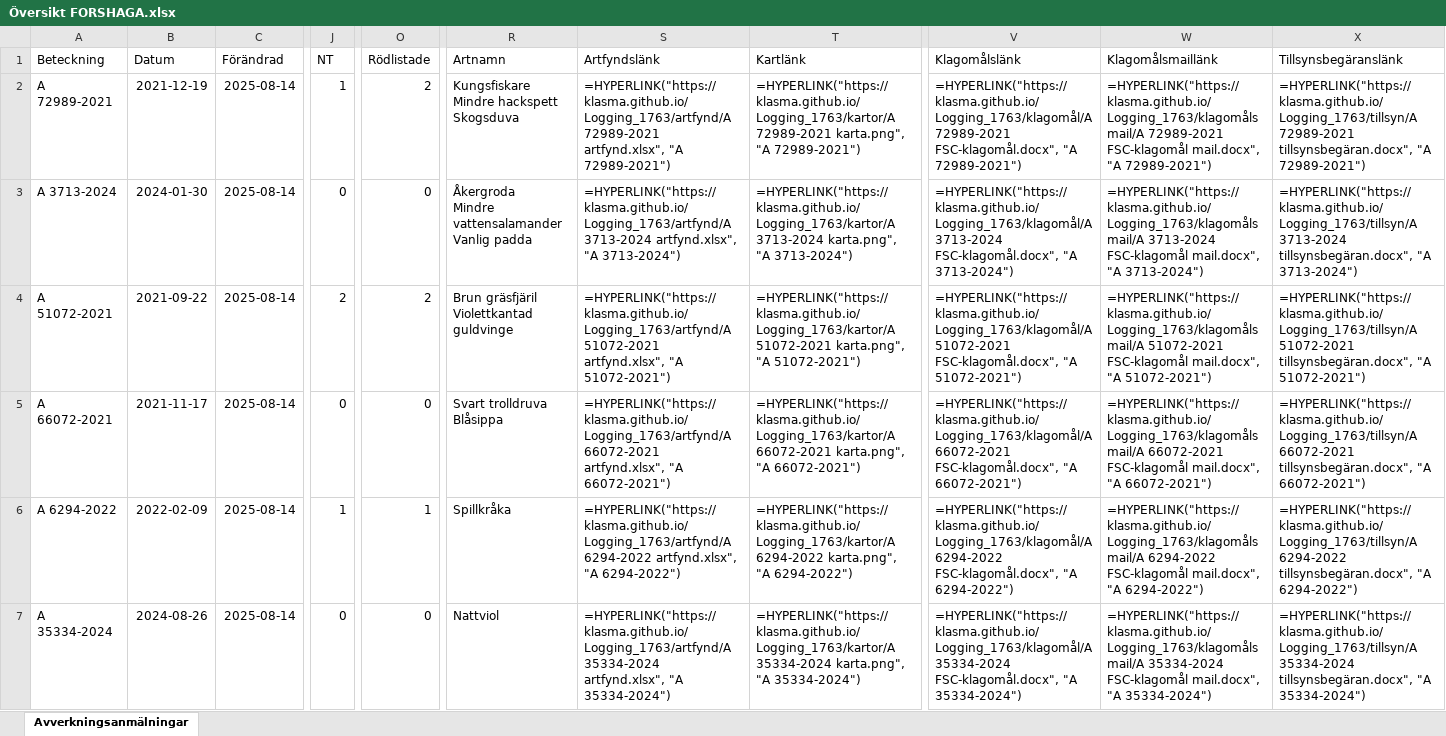
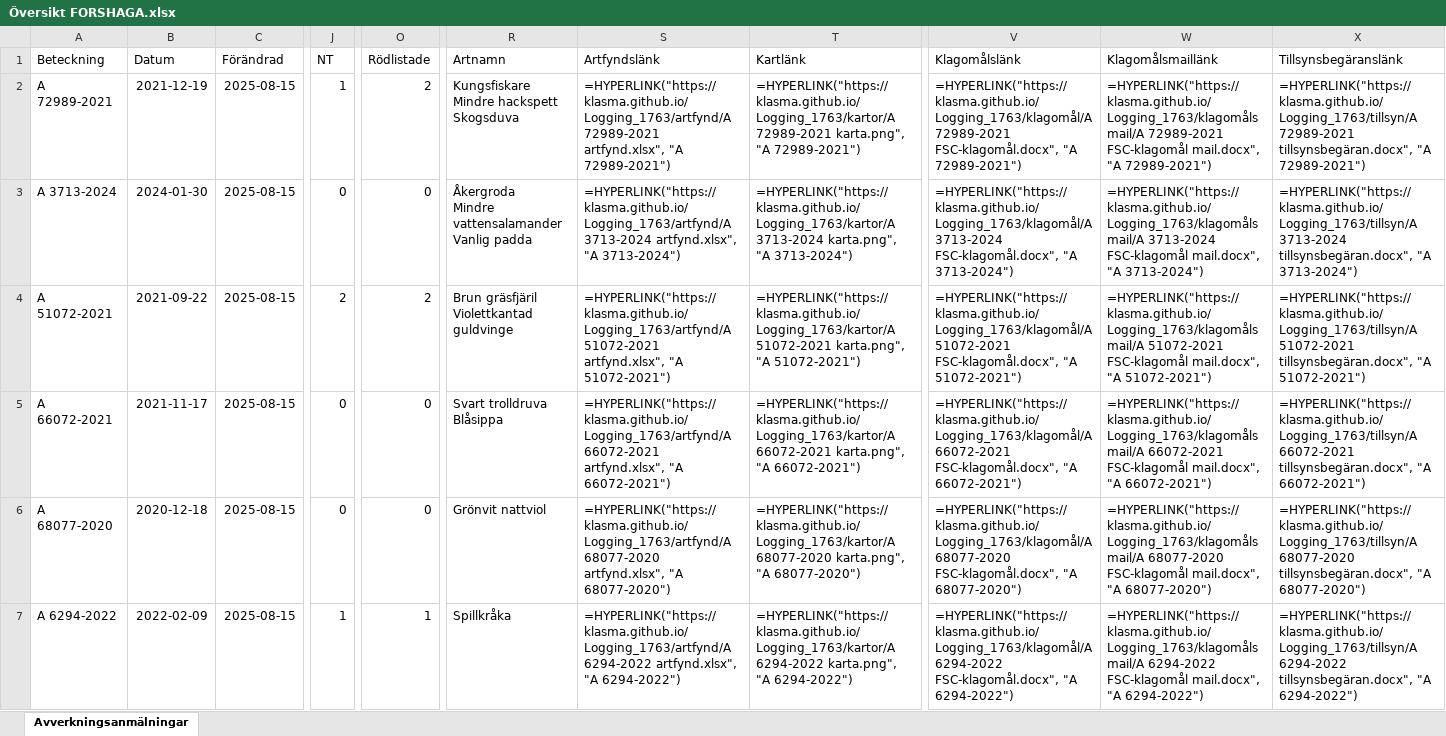
Before and after one commit to klasma/Logging_1763, an Excel workbook: Översikt FORSHAGA.xlsx, sheet Avverkningsanmälningar, drawn as a sheet; only a part is shown, gaps mark what is left out; values as stored, in another font and other column widths than the file's, no borders; formulas without a stored value are shown as written; the diff covers the shown part only; the diff names each change by its address in the sheet, - before the commit and + after, or states it on an @@ line.

```diff
--- a/Översikt FORSHAGA.xlsx (sheet Avverkningsanmälningar)
+++ b/Översikt FORSHAGA.xlsx (sheet Avverkningsanmälningar)
-C2:C7 (Förändrad): 2025-08-14
+C2:C7 (Förändrad): 2025-08-15
-A6 (Beteckning): A 6294-2022
+A6 (Beteckning): A 68077-2020
-B6 (Datum): 2022-02-09
+B6 (Datum): 2020-12-18
-J6 (NT): 1
+J6 (NT): 0
-O6 (Rödlistade): 1
+O6 (Rödlistade): 0
-R6 (Artnamn): Spillkråka
+R6 (Artnamn): Grönvit nattviol
-S6 (Artfyndslänk): =HYPERLINK("https://klasma.github.io/Logging_1763/artfynd/A 6294-2022 artfynd.xlsx", "A 6294-2022")
+S6 (Artfyndslänk): =HYPERLINK("https://klasma.github.io/Logging_1763/artfynd/A 68077-2020 artfynd.xlsx", "A 68077-2020")
-T6 (Kartlänk): =HYPERLINK("https://klasma.github.io/Logging_1763/kartor/A 6294-2022 karta.png", "A 6294-2022")
+T6 (Kartlänk): =HYPERLINK("https://klasma.github.io/Logging_1763/kartor/A 68077-2020 karta.png", "A 68077-2020")
-V6 (Klagomålslänk): =HYPERLINK("https://klasma.github.io/Logging_1763/klagomål/A 6294-2022 FSC-klagomål.docx", "A 6294-2022")
+V6 (Klagomålslänk): =HYPERLINK("https://klasma.github.io/Logging_1763/klagomål/A 68077-2020 FSC-klagomål.docx", "A 68077-2020")
-W6 (Klagomålsmaillänk): =HYPERLINK("https://klasma.github.io/Logging_1763/klagomålsmail/A 6294-2022 FSC-klagomål mail.docx", "A 6294-2022")
+W6 (Klagomålsmaillänk): =HYPERLINK("https://klasma.github.io/Logging_1763/klagomålsmail/A 68077-2020 FSC-klagomål mail.docx", "A 68077-2020")
-X6 (Tillsynsbegäranslänk): =HYPERLINK("https://klasma.github.io/Logging_1763/tillsyn/A 6294-2022 tillsynsbegäran.docx", "A 6294-2022")
+X6 (Tillsynsbegäranslänk): =HYPERLINK("https://klasma.github.io/Logging_1763/tillsyn/A 68077-2020 tillsynsbegäran.docx", "A 68077-2020")
-A7 (Beteckning): A 35334-2024
+A7 (Beteckning): A 6294-2022
-B7 (Datum): 2024-08-26
+B7 (Datum): 2022-02-09
-J7 (NT): 0
+J7 (NT): 1
-O7 (Rödlistade): 0
+O7 (Rödlistade): 1
-R7 (Artnamn): Nattviol
+R7 (Artnamn): Spillkråka
-S7 (Artfyndslänk): =HYPERLINK("https://klasma.github.io/Logging_1763/artfynd/A 35334-2024 artfynd.xlsx", "A 35334-2024")
+S7 (Artfyndslänk): =HYPERLINK("https://klasma.github.io/Logging_1763/artfynd/A 6294-2022 artfynd.xlsx", "A 6294-2022")
-T7 (Kartlänk): =HYPERLINK("https://klasma.github.io/Logging_1763/kartor/A 35334-2024 karta.png", "A 35334-2024")
+T7 (Kartlänk): =HYPERLINK("https://klasma.github.io/Logging_1763/kartor/A 6294-2022 karta.png", "A 6294-2022")
-V7 (Klagomålslänk): =HYPERLINK("https://klasma.github.io/Logging_1763/klagomål/A 35334-2024 FSC-klagomål.docx", "A 35334-2024")
+V7 (Klagomålslänk): =HYPERLINK("https://klasma.github.io/Logging_1763/klagomål/A 6294-2022 FSC-klagomål.docx", "A 6294-2022")
-W7 (Klagomålsmaillänk): =HYPERLINK("https://klasma.github.io/Logging_1763/klagomålsmail/A 35334-2024 FSC-klagomål mail.docx", "A 35334-2024")
+W7 (Klagomålsmaillänk): =HYPERLINK("https://klasma.github.io/Logging_1763/klagomålsmail/A 6294-2022 FSC-klagomål mail.docx", "A 6294-2022")
-X7 (Tillsynsbegäranslänk): =HYPERLINK("https://klasma.github.io/Logging_1763/tillsyn/A 35334-2024 tillsynsbegäran.docx", "A 35334-2024")
+X7 (Tillsynsbegäranslänk): =HYPERLINK("https://klasma.github.io/Logging_1763/tillsyn/A 6294-2022 tillsynsbegäran.docx", "A 6294-2022")
```
Also changed, not shown: 1136 edited cells elsewhere in this sheet, artfynd/A 14114-2022 artfynd.xlsx, artfynd/A 3713-2024 artfynd.xlsx, 57 other files.
